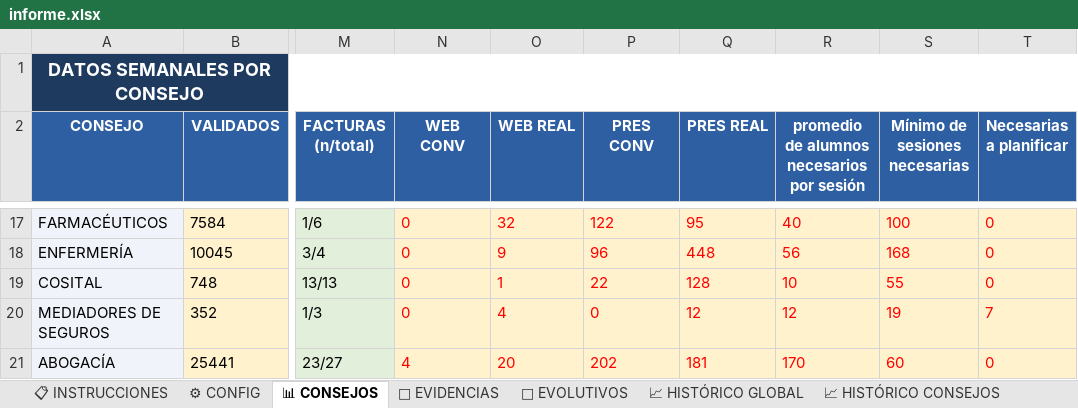
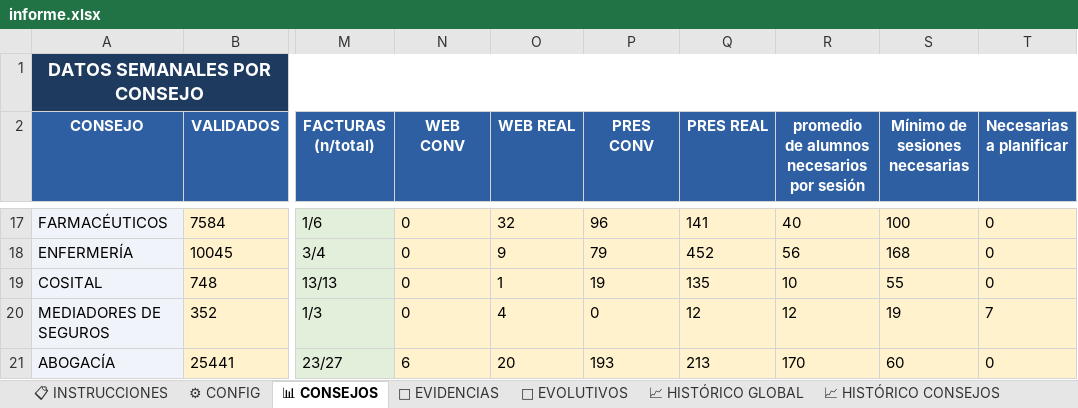
Before and after one commit to rinconrobertoj-oss/dashboard_V5, an Excel workbook: data/informe.xlsx, sheet 📊 CONSEJOS, drawn as a sheet; only a part is shown, gaps mark what is left out; values as stored, in another font and other column widths than the file's, no borders; the diff covers the shown part only; the diff names each change by its address in the sheet, - before the commit and + after, or states it on an @@ line.

```diff
--- a/data/informe.xlsx (sheet 📊 CONSEJOS)
+++ b/data/informe.xlsx (sheet 📊 CONSEJOS)
-N17:T21 text colour: #FF0000
+N17:T21 text colour: black
-P17 (PRES CONV): 122
+P17 (PRES CONV): 96
-Q17 (PRES REAL): 95
+Q17 (PRES REAL): 141
-P18 (PRES CONV): 96
+P18 (PRES CONV): 79
-Q18 (PRES REAL): 448
+Q18 (PRES REAL): 452
-P19 (PRES CONV): 22
+P19 (PRES CONV): 19
-Q19 (PRES REAL): 128
+Q19 (PRES REAL): 135
-N21 (WEB CONV): 4
+N21 (WEB CONV): 6
-P21 (PRES CONV): 202
+P21 (PRES CONV): 193
-Q21 (PRES REAL): 181
+Q21 (PRES REAL): 213
```
Also changed, not shown: 31 edited cells and cell formats elsewhere in this sheet, 1 other file.
